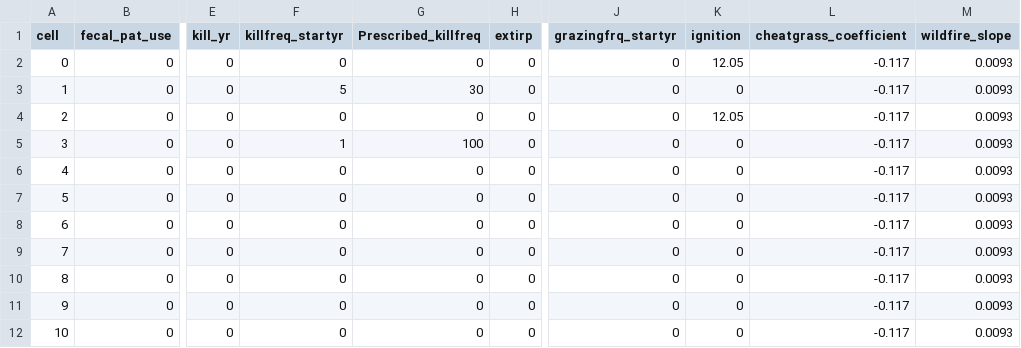
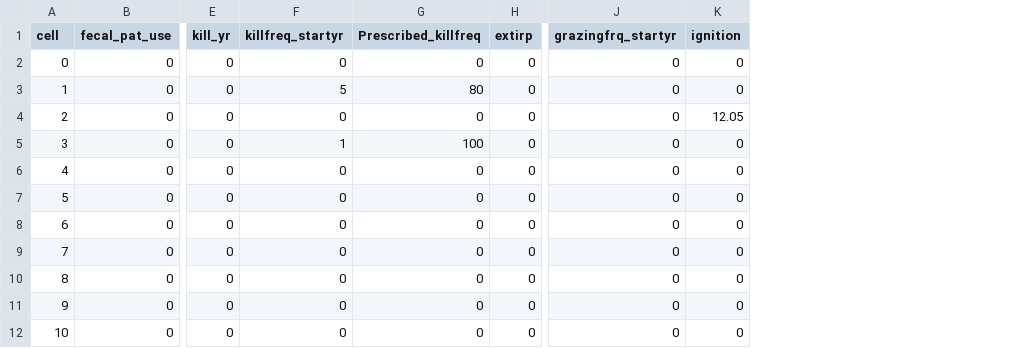
Before and after one commit to DrylandEcology/STEPWAT2, a CSV file: testing.sagebrush.master/Grid_Inputs/grid_disturbances.csv, drawn as a sheet; only a part is shown, gaps mark what is left out; the diff names each change by its address in the sheet, - before the commit and + after, or states it on an @@ line.

Commit message:
(issue #252) Removed cheatgrass parameters from grid_disturbances.csv
I removed them because they are constant for all cells.

```diff
--- a/testing.sagebrush.master/Grid_Inputs/grid_disturbances.csv
+++ b/testing.sagebrush.master/Grid_Inputs/grid_disturbances.csv
-column L (cheatgrass_coefficient), rows 2-12: all -0.117
-column M (wildfire_slope), rows 2-12: all 0.0093
-K2 (ignition): 12.05
+K2 (ignition): 0
-G3 (Prescribed_killfreq): 30
+G3 (Prescribed_killfreq): 80
```
Also changed, not shown: 1 other file.
